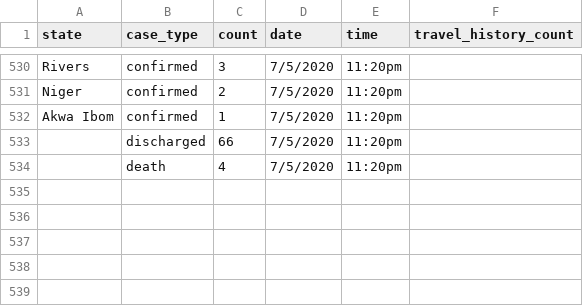
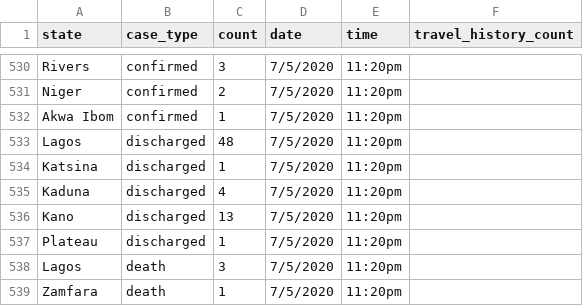
Before and after one commit to AminuBishir/covid-1_9, a CSV file: data/ncdc-covid19-dailyupdates-by_states.csv, drawn as a sheet; only a part is shown, gaps mark what is left out.

Commit message:
381 new confirmed cases, 67 recoveries, and 4 deaths (07/05/2020)

```diff
--- a/data/ncdc-covid19-dailyupdates-by_states.csv
+++ b/data/ncdc-covid19-dailyupdates-by_states.csv
@@ -532,3 +532,8 @@ Niger,confirmed,2,7/5/2020,11:20pm,
 Akwa Ibom,confirmed,1,7/5/2020,11:20pm,
-,discharged,66,7/5/2020,11:20pm,
-,death,4,7/5/2020,11:20pm,
+Lagos,discharged,48,7/5/2020,11:20pm,
+Katsina,discharged,1,7/5/2020,11:20pm,
+Kaduna,discharged,4,7/5/2020,11:20pm,
+Kano,discharged,13,7/5/2020,11:20pm,
+Plateau,discharged,1,7/5/2020,11:20pm,
+Lagos,death,3,7/5/2020,11:20pm,
+Zamfara,death,1,7/5/2020,11:20pm,
```
Also changed, not shown: 1 other file.
